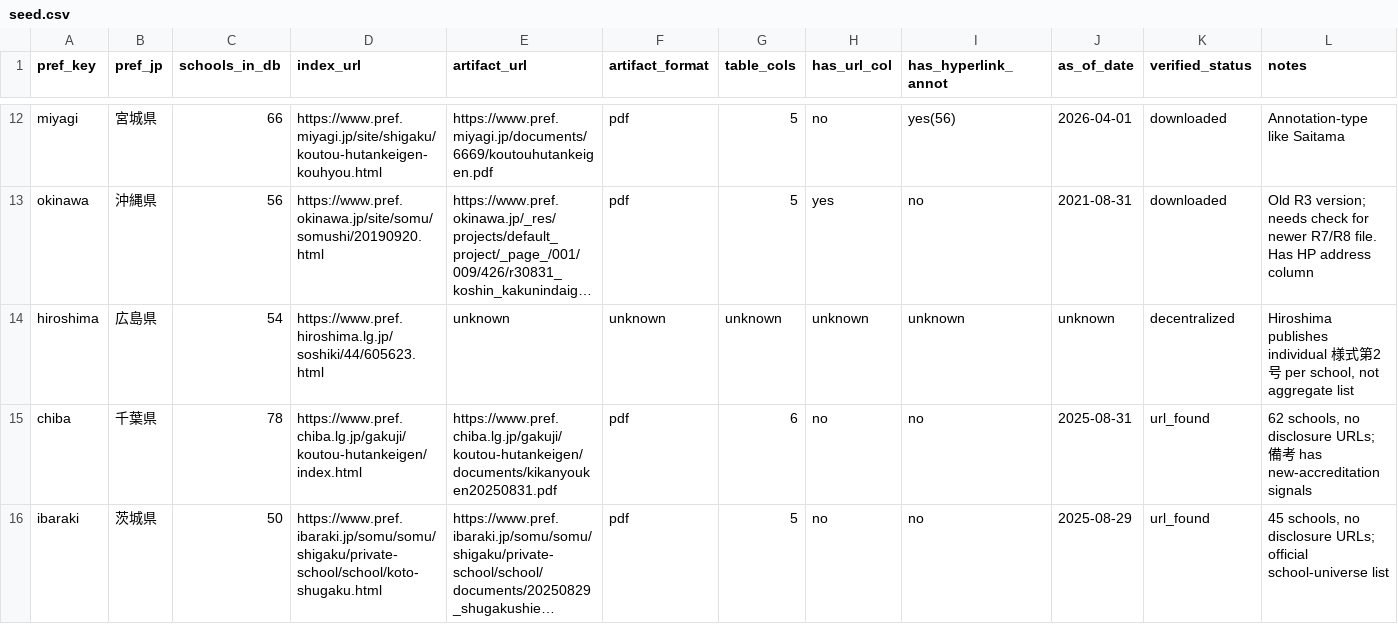
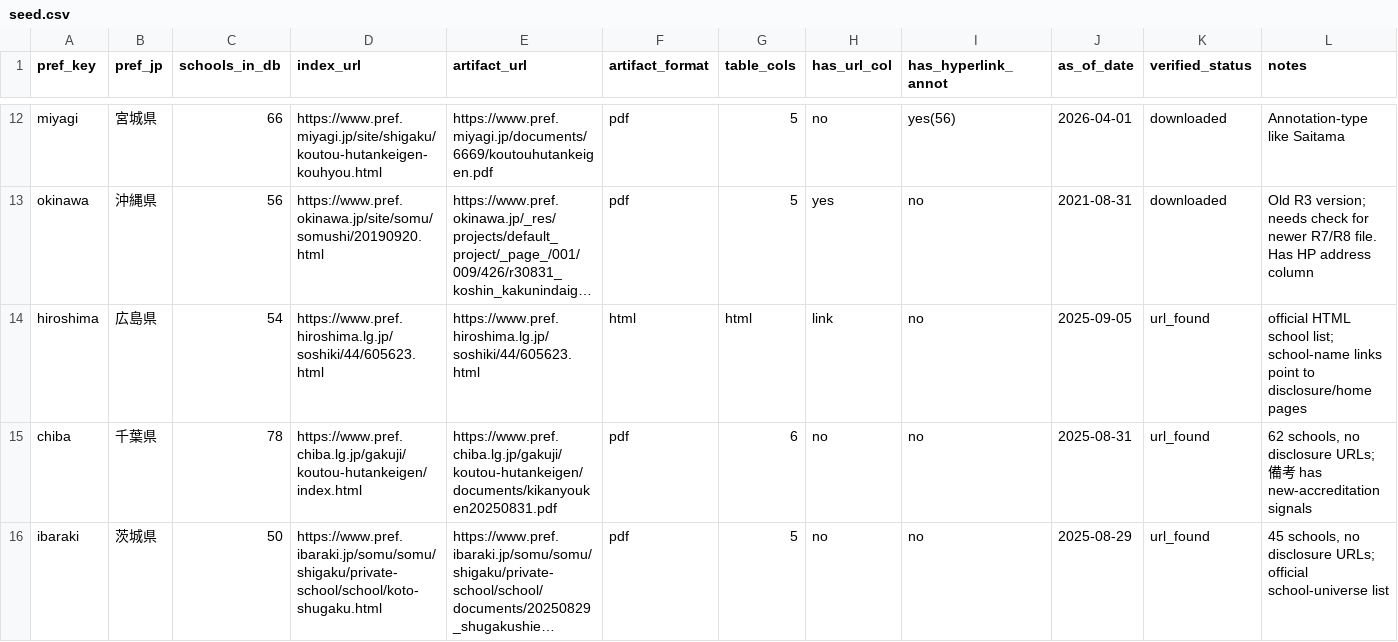
Before and after one commit to ShunmeiCho/EIDP, a CSV file: data/prefecture-aggregators/seed.csv, drawn as a sheet; only a part is shown, gaps mark what is left out; long unchanged cells end in …; the diff names each change by its address in the sheet, - before the commit and + after, or states it on an @@ line.

Commit message:
Treat Hiroshima as an official HTML index
Hiroshima was marked decentralized, but the prefecture page itself is a structured official school list with school-name links. Keeping it outside bootstrap left 54 known schools in URL review even though the existing HTML parser can consume it.

This registers Hiroshima in the production prefecture parser registry and changes the seed artifact to the official HTML page. The page is now downloaded and applied like other government-index sources.

Constraint: The automation should prefer official prefecture indexes over school-by-school crawling when the government page already provides the school URL entry points.

Rejected: Keep Hiroshima as decentralized | live inspection shows the page has a parsable official school list with 51 rows and 50 URLs.

Confidence: high

Scope-risk: narrow

Directive: Do not downgrade Hiroshima to manual/decentralized without rechecking the official page structure.

Tested: real Hiroshima HTML parsed 51 rows / 50 URLs

Tested: uv run pytest tests/unit/test_prefecture_artifact_bootstrap.py tests/unit/test_prefecture_aggregator.py tests/unit/test_review_prefecture_remarks.py

Tested: uv run ruff check src/eidp/scraper/prefecture_aggregator.py tests/unit/test_prefecture_artifact_bootstrap.py

Tested: uv run mypy src/eidp/scraper/prefecture_aggregator.py scripts/download_prefecture_artifacts.py src/eidp/review/_pages/prefecture_remarks.py

```diff
--- a/data/prefecture-aggregators/seed.csv
+++ b/data/prefecture-aggregators/seed.csv
-E14 (artifact_url): unknown
+E14 (artifact_url): https://www.pref.hiroshima.lg.jp/soshiki/44/605623.html
-F14 (artifact_format): unknown
+F14 (artifact_format): html
-G14 (table_cols): unknown
+G14 (table_cols): html
-H14 (has_url_col): unknown
+H14 (has_url_col): link
-I14 (has_hyperlink_annot): unknown
+I14 (has_hyperlink_annot): no
-J14 (as_of_date): unknown
+J14 (as_of_date): 2025-09-05
-K14 (verified_status): decentralized
+K14 (verified_status): url_found
-L14 (notes): Hiroshima publishes individual 様式第2号 per school, not aggregate list
+L14 (notes): official HTML school list; school-name links point to disclosure/home pages
```
Also changed, not shown: 2 other files.
